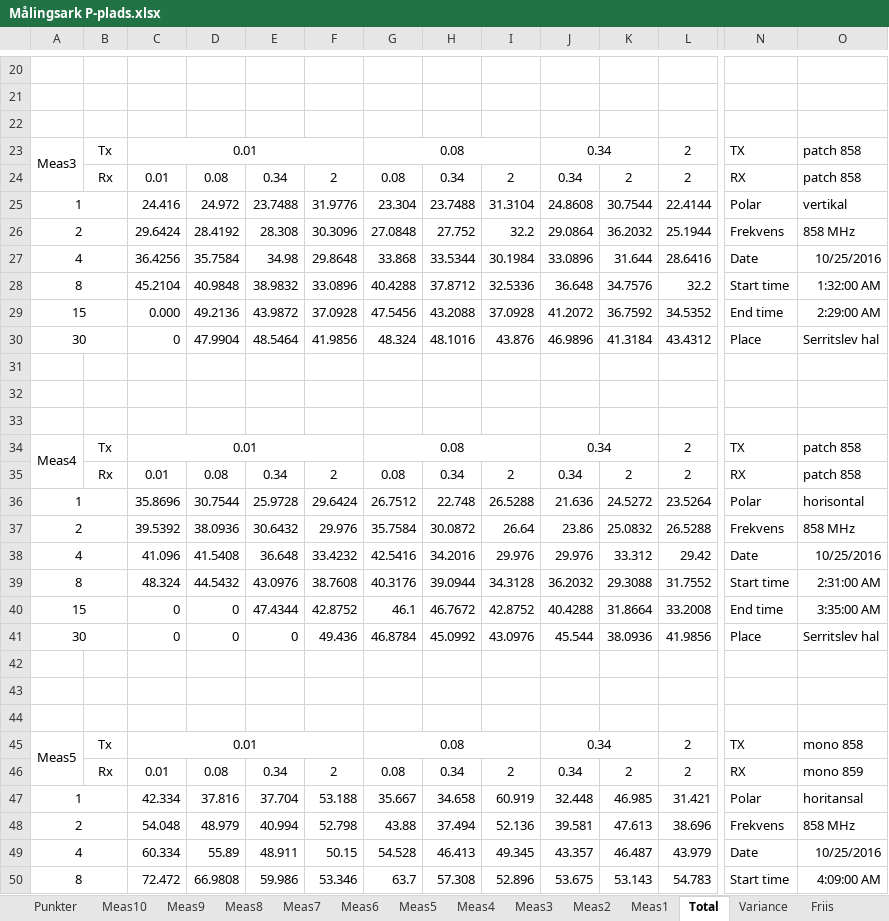
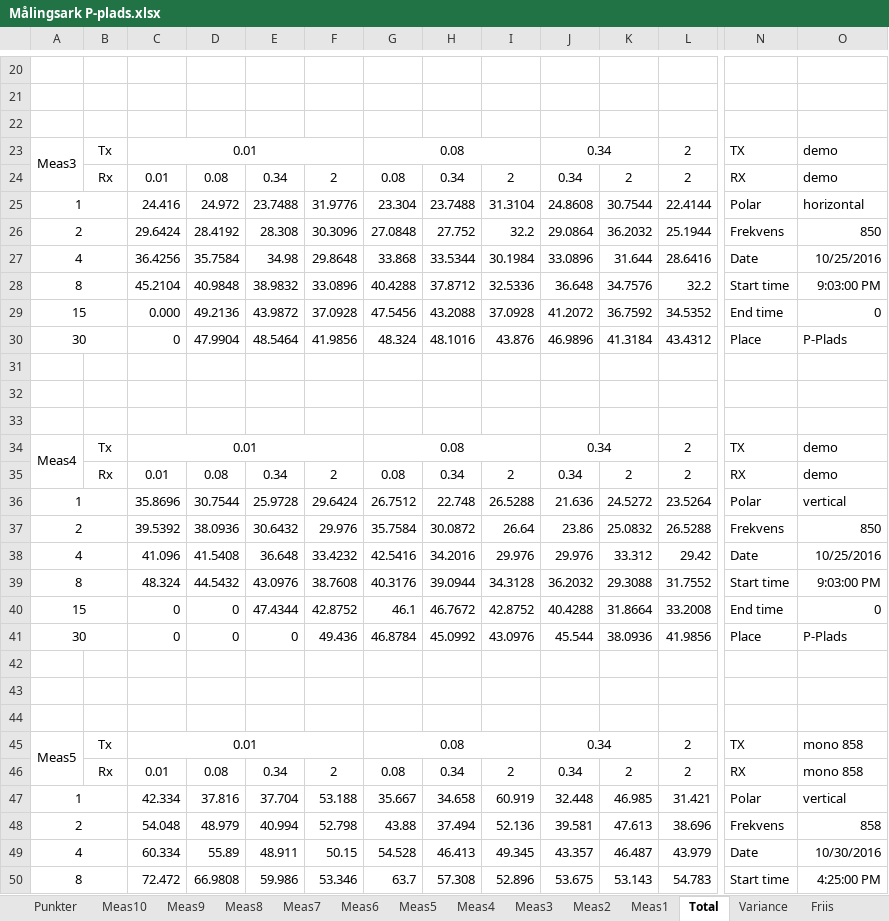
Before and after one commit to tkjj13/P7, an Excel workbook: Målingsark P-plads.xlsx, sheet Total, drawn as a sheet; only a part is shown, gaps mark what is left out; values as stored, in another font and other column widths than the file's, no borders; removed rows and columns are numbered as before the commit, all else as after; rows hold the shown columns only; the diff covers the shown part only; the diff names each change by its address in the sheet, - before the commit and + after, or states it on an @@ line.

```diff
--- a/Målingsark P-plads.xlsx (sheet Total)
+++ b/Målingsark P-plads.xlsx (sheet Total)
-O23: patch 858
+O23: demo
-row 24:  | Rx | 0.01 | 0.08 | 0.34 | 2 | 0.08 | 0.34 | 2 | 0.34 | 2 | 2 | RX | patch 858
+row 24:  | Rx | 0.01 | 0.08 | 0.34 | 2 | 0.08 | 0.34 | 2 | 0.34 | 2 | 2 | RX | demo
-O25: vertikal
+O25: horizontal
-O26: 858 MHz
+O26: 850
-O28: 1:32:00 AM
+O28: 9:03:00 PM
-O29: 2:29:00 AM
+O29: 0
-O30: Serritslev hal
+O30: P-Plads
-O34: patch 858
+O34: demo
-row 35:  | Rx | 0.01 | 0.08 | 0.34 | 2 | 0.08 | 0.34 | 2 | 0.34 | 2 | 2 | RX | patch 858
+row 35:  | Rx | 0.01 | 0.08 | 0.34 | 2 | 0.08 | 0.34 | 2 | 0.34 | 2 | 2 | RX | demo
-O36: horisontal
+O36: vertical
-O37: 858 MHz
+O37: 850
-O39: 2:31:00 AM
+O39: 9:03:00 PM
-O40: 3:35:00 AM
+O40: 0
-O41: Serritslev hal
+O41: P-Plads
-O46: mono 859
+O46: mono 858
-O47: horitansal
+O47: vertical
-O48: 858 MHz
+O48: 858
-O49: 10/25/2016
+O49: 10/30/2016
-O50: 4:09:00 AM
+O50: 4:25:00 PM
```
Also changed, not shown: 48 edited cells elsewhere in this sheet, sheet Friis, sheet Variance, sheet Meas1, sheet Meas2, sheet Meas4, sheet Meas3, formulas that keep their value.
